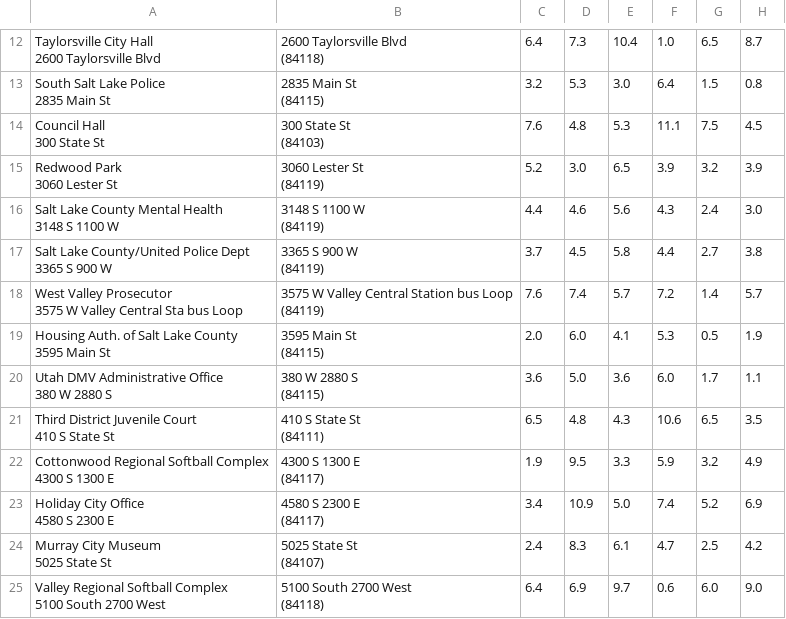
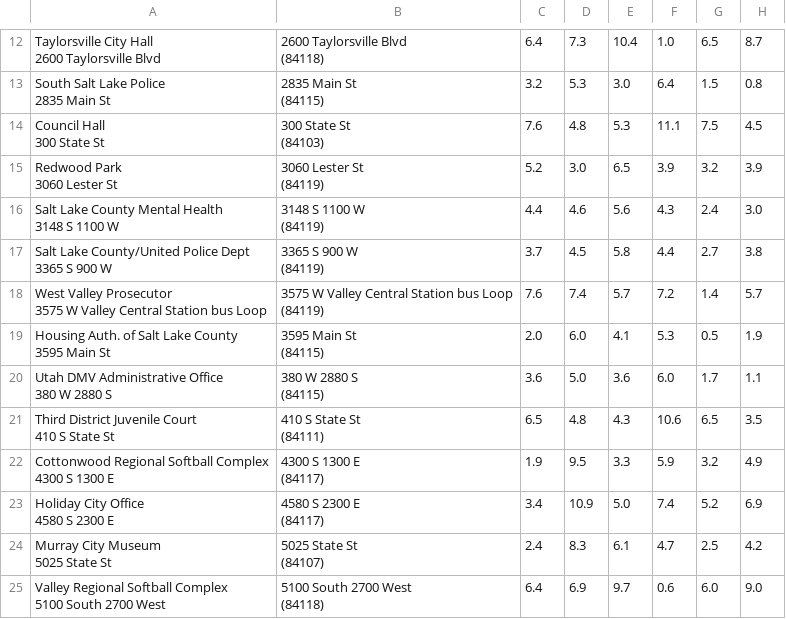
Before and after one commit to Dwetzel3/c950, a CSV file: WGUPS_Distance_Table.csv, drawn as a sheet; only a part is shown, gaps mark what is left out; the diff names each change by its address in the sheet, - before the commit and + after, or states it on an @@ line.

```diff
--- a/WGUPS_Distance_Table.csv
+++ b/WGUPS_Distance_Table.csv
-A18: …Valley Central Sta bus Loop
+A18: …Valley Central Station bus Loop
```
Also changed, not shown: 1 other file.
